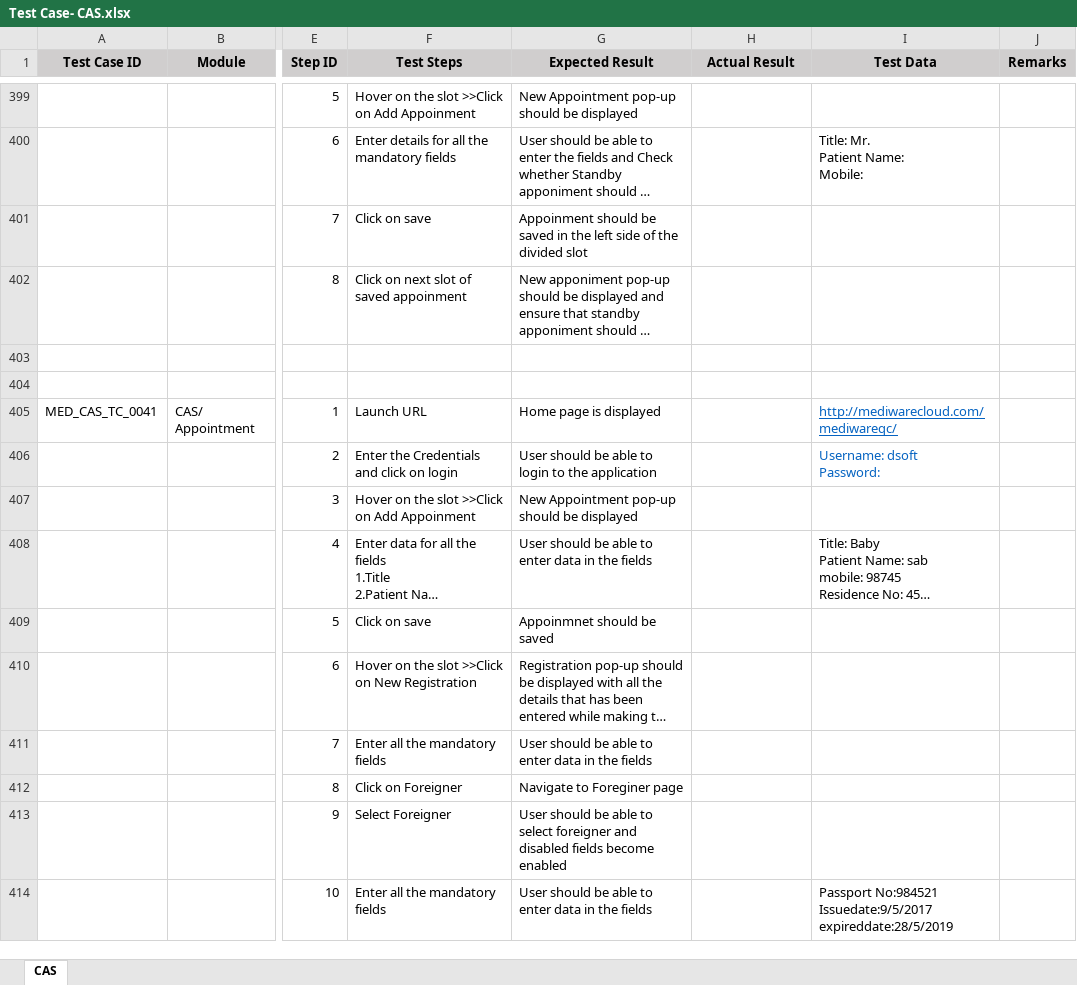
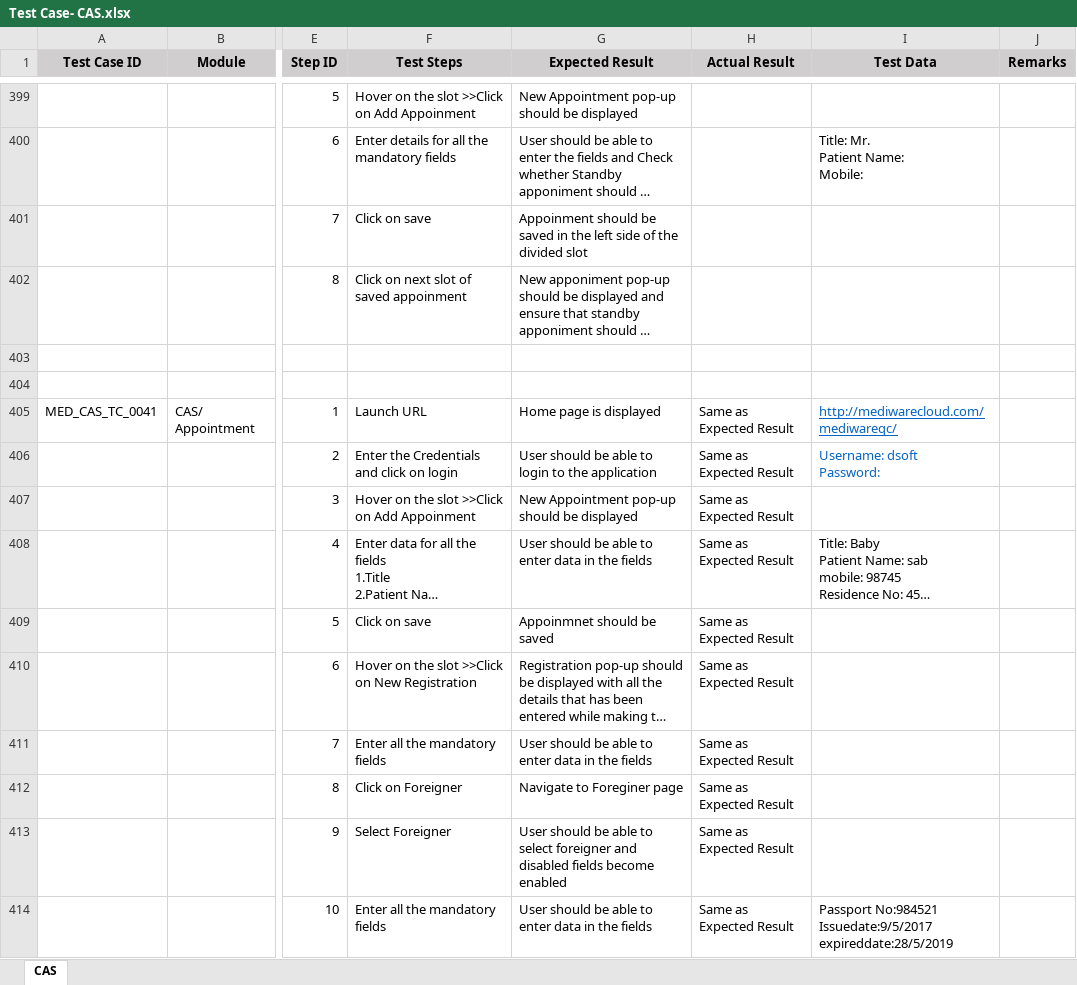
Before and after one commit to RijoJohnPatric/Mediware-Repository, an Excel workbook: Test Execution/Feby/Test Case- CAS.xlsx, sheet CAS, drawn as a sheet; only a part is shown, gaps mark what is left out; long unchanged cells end in …; values as stored, in another font and other column widths than the file's, no borders; the diff covers the shown part only; the diff names each change by its address in the sheet, - before the commit and + after, or states it on an @@ line.

```diff
--- a/Test Execution/Feby/Test Case- CAS.xlsx (sheet CAS)
+++ b/Test Execution/Feby/Test Case- CAS.xlsx (sheet CAS)
-H405:H414 (Actual Result): (empty)
+H405:H414 (Actual Result): Same as Expected Result
```
Also changed, not shown: 55 edited cells elsewhere in this sheet, Test Execution/Feby/testscenario.xlsx.
